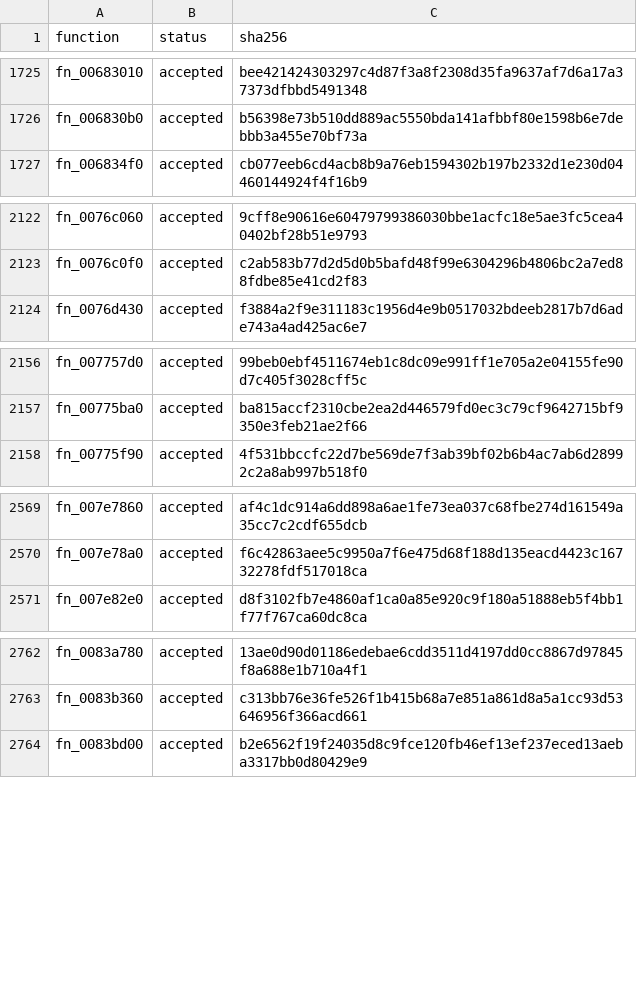
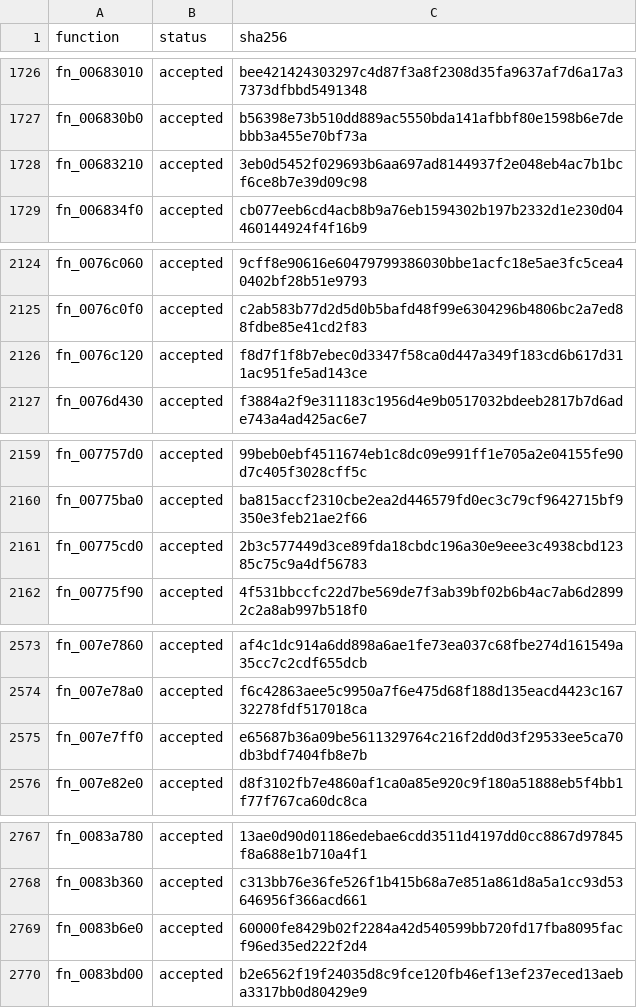
Before and after one commit to alondero/cm0102-decomp, a TSV file: recovery/c/STATUS.tsv, drawn as a sheet; only a part is shown, gaps mark what is left out; the diff covers the shown part only.

Commit message:
Publish 19 accepted routines and single-agent recovery results

```diff
--- a/recovery/c/STATUS.tsv
+++ b/recovery/c/STATUS.tsv
@@ -1726,2 +1727,3 @@ fn_00683010	accepted	bee421424303297c4d87f3a8f2308d35fa9637af7d6a17a37373dfbbd54
 fn_006830b0	accepted	b56398e73b510dd889ac5550bda141afbbf80e1598b6e7debbb3a455e70bf73a
+fn_00683210	accepted	3eb0d5452f029693b6aa697ad8144937f2e048eb4ac7b1bcf6ce8b7e39d09c98
 fn_006834f0	accepted	cb077eeb6cd4acb8b9a76eb1594302b197b2332d1e230d04460144924f4f16b9
@@ -2123,2 +2125,3 @@ fn_0076c060	accepted	9cff8e90616e60479799386030bbe1acfc18e5ae3fc5cea40402bf28b51
 fn_0076c0f0	accepted	c2ab583b77d2d5d0b5bafd48f99e6304296b4806bc2a7ed88fdbe85e41cd2f83
+fn_0076c120	accepted	f8d7f1f8b7ebec0d3347f58ca0d447a349f183cd6b617d311ac951fe5ad143ce
 fn_0076d430	accepted	f3884a2f9e311183c1956d4e9b0517032bdeeb2817b7d6ade743a4ad425ac6e7
@@ -2157,2 +2160,3 @@ fn_007757d0	accepted	99beb0ebf4511674eb1c8dc09e991ff1e705a2e04155fe90d7c405f3028
 fn_00775ba0	accepted	ba815accf2310cbe2ea2d446579fd0ec3c79cf9642715bf9350e3feb21ae2f66
+fn_00775cd0	accepted	2b3c577449d3ce89fda18cbdc196a30e9eee3c4938cbd12385c75c9a4df56783
 fn_00775f90	accepted	4f531bbccfc22d7be569de7f3ab39bf02b6b4ac7ab6d28992c2a8ab997b518f0
@@ -2570,2 +2574,3 @@ fn_007e7860	accepted	af4c1dc914a6dd898a6ae1fe73ea037c68fbe274d161549a35cc7c2cdf6
 fn_007e78a0	accepted	f6c42863aee5c9950a7f6e475d68f188d135eacd4423c16732278fdf517018ca
+fn_007e7ff0	accepted	e65687b36a09be5611329764c216f2dd0d3f29533ee5ca70db3bdf7404fb8e7b
 fn_007e82e0	accepted	d8f3102fb7e4860af1ca0a85e920c9f180a51888eb5f4bb1f77f767ca60dc8ca
@@ -2763,2 +2768,3 @@ fn_0083a780	accepted	13ae0d90d01186edebae6cdd3511d4197dd0cc8867d97845f8a688e1b71
 fn_0083b360	accepted	c313bb76e36fe526f1b415b68a7e851a861d8a5a1cc93d53646956f366acd661
+fn_0083b6e0	accepted	60000fe8429b02f2284a42d540599bb720fd17fba8095facf96ed35ed222f2d4
 fn_0083bd00	accepted	b2e6562f19f24035d8c9fce120fb46ef13ef237eced13aeba3317bb0d80429e9
```
Also changed, not shown: 16 added rows and 22 edited cells elsewhere in this file, 21 other files.
